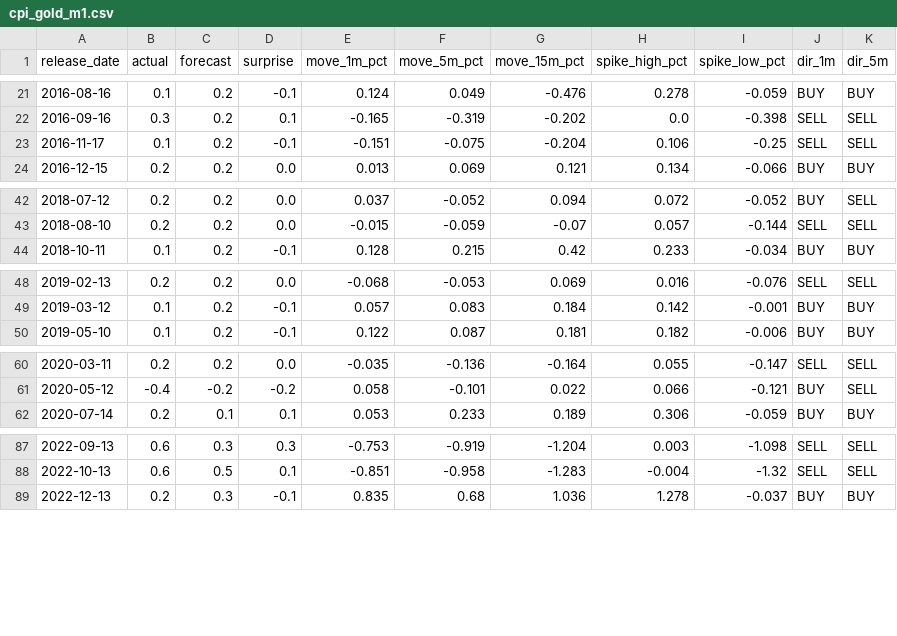
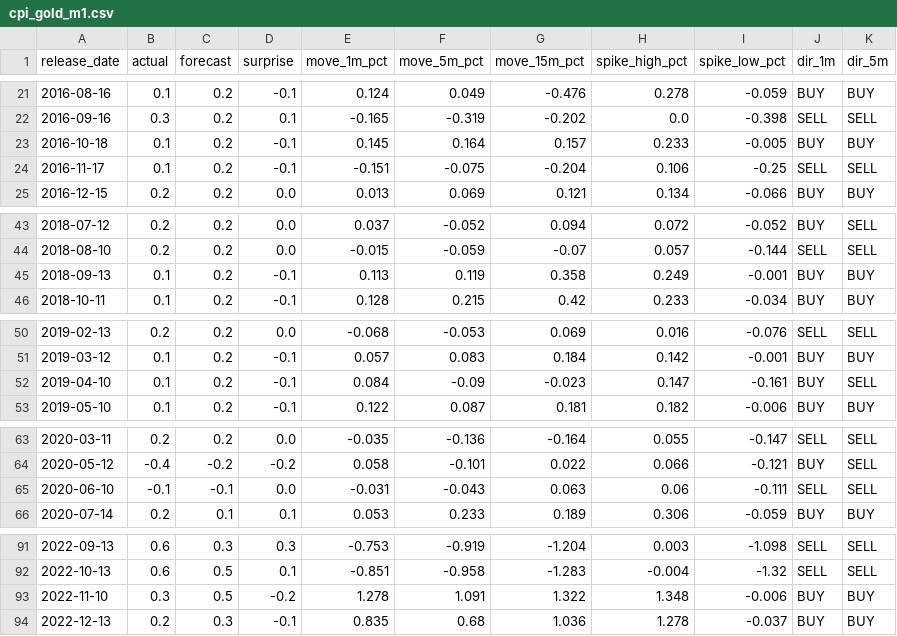
Before and after one commit to AustenHamon/nfp-gold, a CSV file: cpi_gold_m1.csv, drawn as a sheet; only a part is shown, gaps mark what is left out.

```diff
--- a/cpi_gold_m1.csv
+++ b/cpi_gold_m1.csv
@@ -22,2 +22,3 @@ release_date,actual,forecast,surprise,move_1m_pct,move_5m_pct,move_15m_pct,spike
 2016-09-16,0.3,0.2,0.1,-0.165,-0.319,-0.202,0.0,-0.398,SELL,SELL
+2016-10-18,0.1,0.2,-0.1,0.145,0.164,0.157,0.233,-0.005,BUY,BUY
 2016-11-17,0.1,0.2,-0.1,-0.151,-0.075,-0.204,0.106,-0.25,SELL,SELL
@@ -43,2 +44,3 @@ release_date,actual,forecast,surprise,move_1m_pct,move_5m_pct,move_15m_pct,spike
 2018-08-10,0.2,0.2,0.0,-0.015,-0.059,-0.07,0.057,-0.144,SELL,SELL
+2018-09-13,0.1,0.2,-0.1,0.113,0.119,0.358,0.249,-0.001,BUY,BUY
 2018-10-11,0.1,0.2,-0.1,0.128,0.215,0.42,0.233,-0.034,BUY,BUY
@@ -49,2 +51,3 @@ release_date,actual,forecast,surprise,move_1m_pct,move_5m_pct,move_15m_pct,spike
 2019-03-12,0.1,0.2,-0.1,0.057,0.083,0.184,0.142,-0.001,BUY,BUY
+2019-04-10,0.1,0.2,-0.1,0.084,-0.09,-0.023,0.147,-0.161,BUY,SELL
 2019-05-10,0.1,0.2,-0.1,0.122,0.087,0.181,0.182,-0.006,BUY,BUY
@@ -61,2 +64,3 @@ release_date,actual,forecast,surprise,move_1m_pct,move_5m_pct,move_15m_pct,spike
 2020-05-12,-0.4,-0.2,-0.2,0.058,-0.101,0.022,0.066,-0.121,BUY,SELL
+2020-06-10,-0.1,-0.1,0.0,-0.031,-0.043,0.063,0.06,-0.111,SELL,SELL
 2020-07-14,0.2,0.1,0.1,0.053,0.233,0.189,0.306,-0.059,BUY,BUY
@@ -88,2 +92,3 @@ release_date,actual,forecast,surprise,move_1m_pct,move_5m_pct,move_15m_pct,spike
 2022-10-13,0.6,0.5,0.1,-0.851,-0.958,-1.283,-0.004,-1.32,SELL,SELL
+2022-11-10,0.3,0.5,-0.2,1.278,1.091,1.322,1.348,-0.006,BUY,BUY
 2022-12-13,0.2,0.3,-0.1,0.835,0.68,1.036,1.278,-0.037,BUY,BUY
```
Also changed, not shown: 10 other files.
